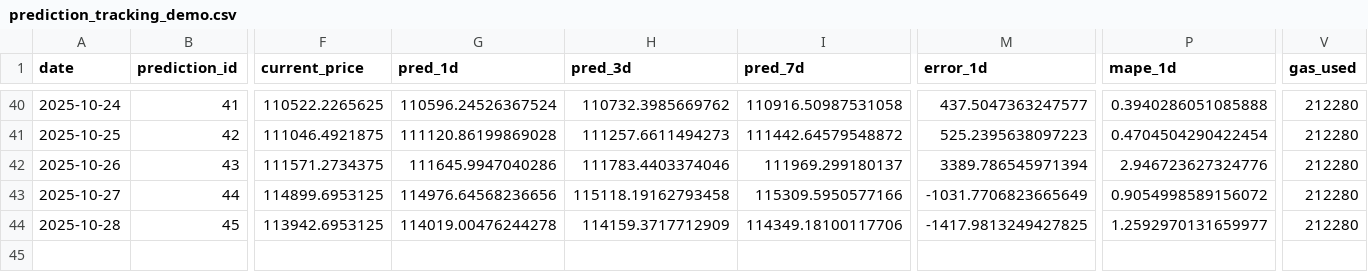
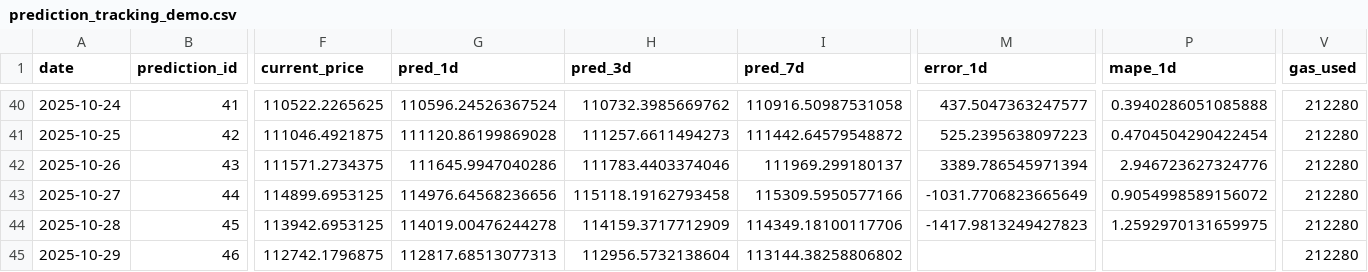
Before and after one commit to ying-jeanne/capstone_msba, a CSV file: data/blockchain/prediction_tracking_demo.csv, drawn as a sheet; only a part is shown, gaps mark what is left out; rows hold the shown columns only; the diff names each change by its address in the sheet, - before the commit and + after, or states it on an @@ line.

```diff
--- a/data/blockchain/prediction_tracking_demo.csv
+++ b/data/blockchain/prediction_tracking_demo.csv
-M44 (error_1d): -1417.9813249427825
+M44 (error_1d): -1417.9813249427823
-P44 (mape_1d): 1.2592970131659977
+P44 (mape_1d): 1.2592970131659975
+row 45: 2025-10-29 | 46 | 112742.1796875 | 112817.68513077313 | 112956.5732138604 | 113144.38258806802 |  |  | 212280
```
Also changed, not shown: data/blockchain/prediction_tracking.csv, data/predictions/daily_predictions.csv.
